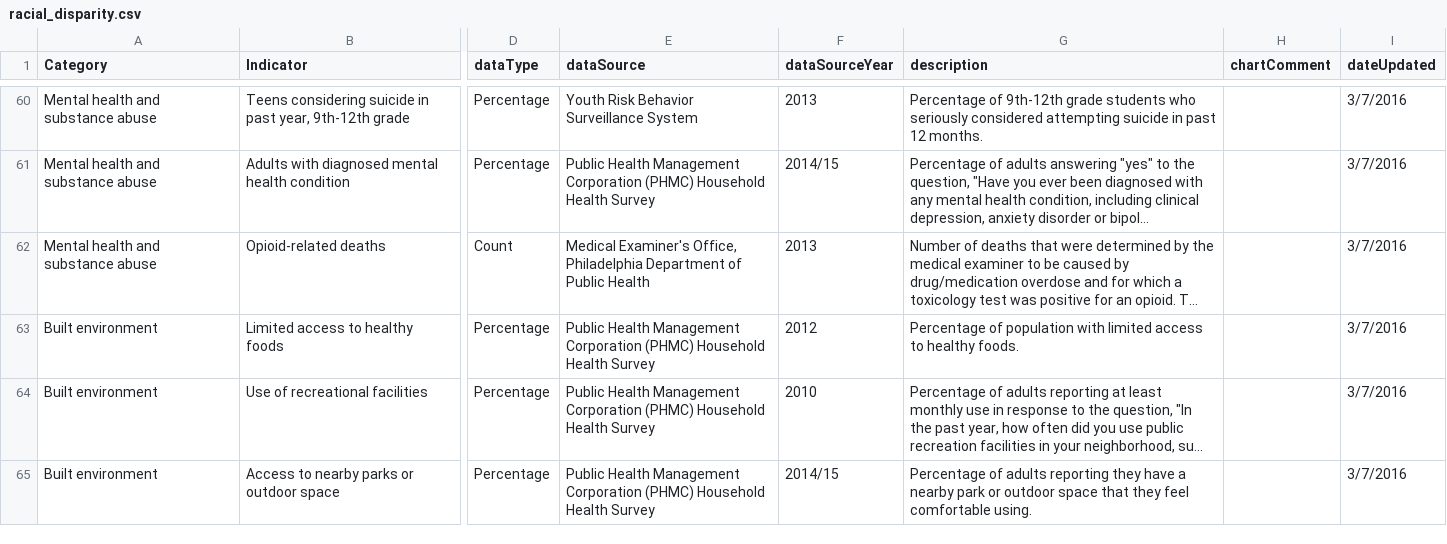
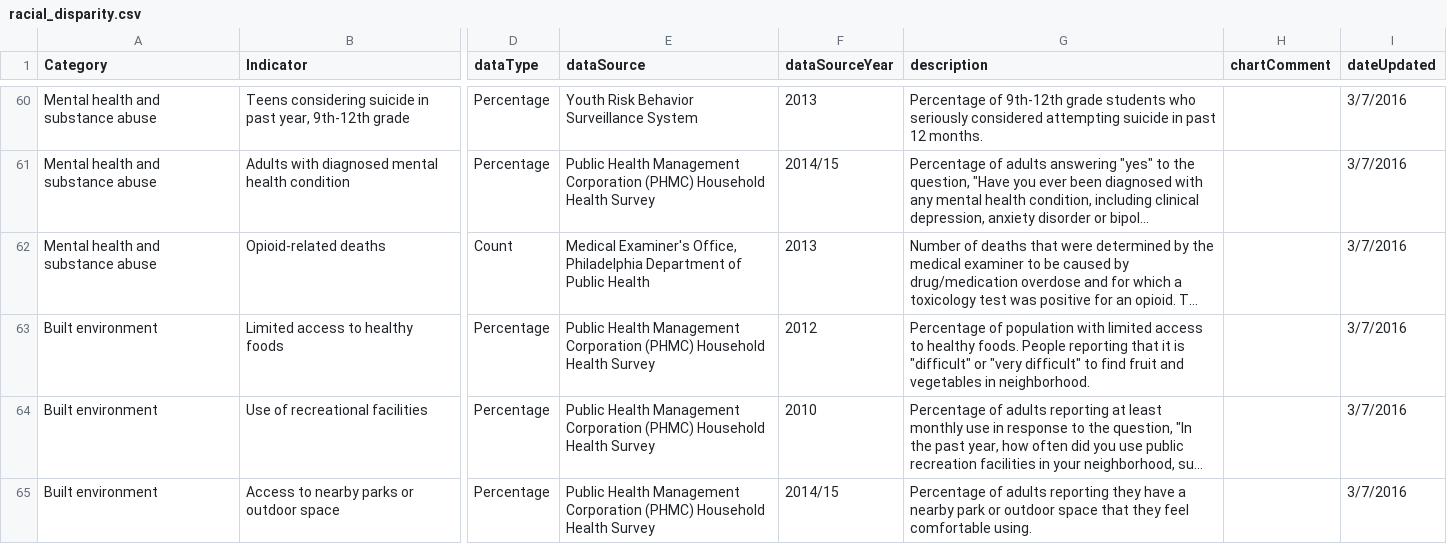
Before and after one commit to timwis/sheetstat, a CSV file: _data/racial_disparity.csv, drawn as a sheet; only a part is shown, gaps mark what is left out; long unchanged cells end in …; the diff names each change by its address in the sheet, - before the commit and + after, or states it on an @@ line.

Commit message:
Edited food access description

```diff
--- a/_data/racial_disparity.csv
+++ b/_data/racial_disparity.csv
-G63 (description): …healthy foods.
+G63 (description): …healthy foods. People reporting that it is "difficult" or "very difficult" to find fruit and vegetables in neighborhood.
```
